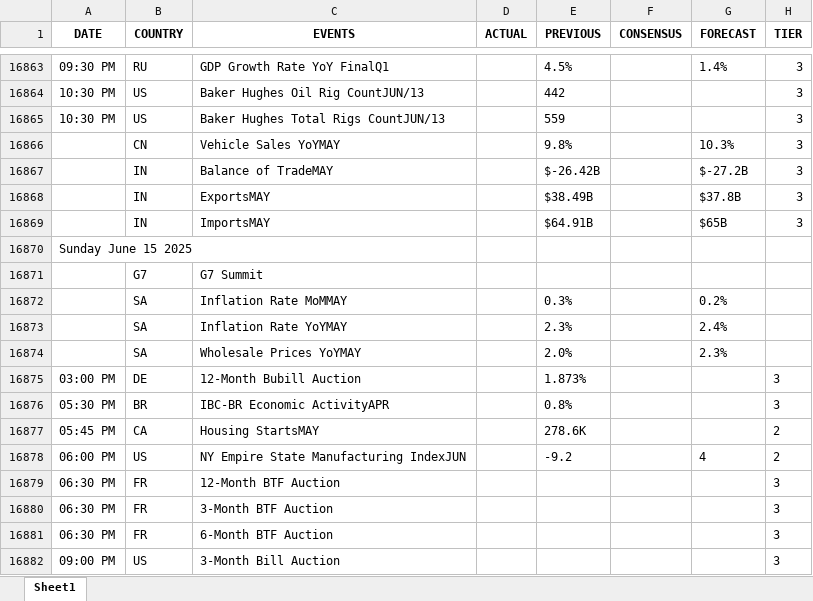
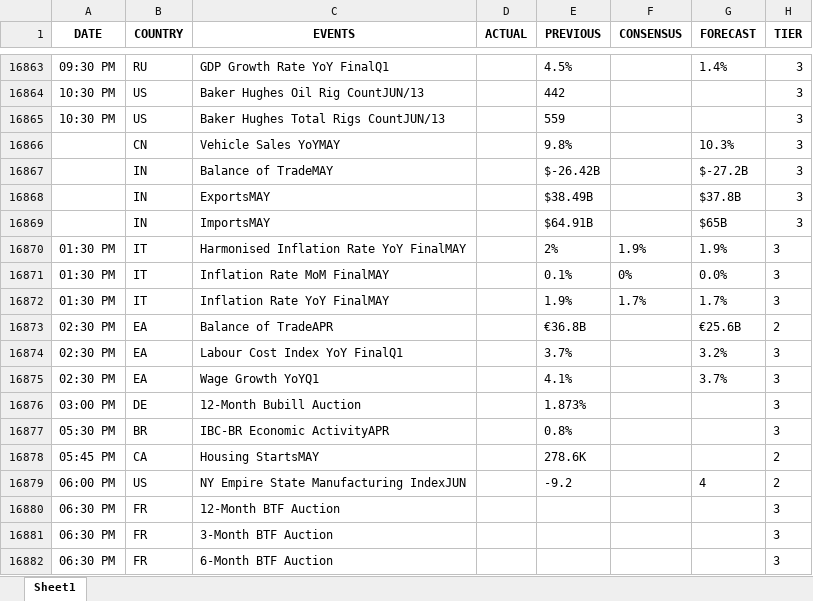
Before and after one commit to krishangguptafibonacciresearch/TradingEconomicsCalendar, an Excel workbook: Input_data/IST_All Countries_trad_eco_cal_2024-12-28_to_2025-06-17.xlsx, sheet Sheet1, drawn as a sheet; only a part is shown, gaps mark what is left out; the shorter side is filled out with more unchanged rows; values as stored, in another font and other column widths than the file's, no borders; removed rows and columns are numbered as before the commit, all else as after; the diff names each change by its address in the sheet, - before the commit and + after, or states it on an @@ line.

```diff
--- a/Input_data/IST_All Countries_trad_eco_cal_2024-12-28_to_2025-06-17.xlsx (sheet Sheet1)
+++ b/Input_data/IST_All Countries_trad_eco_cal_2024-12-28_to_2025-06-17.xlsx (sheet Sheet1)
-row 16870: Sunday June 15 2025
-row 16871:  | G7 | G7 Summit
-row 16872:  | SA | Inflation Rate MoMMAY |  | 0.3% |  | 0.2%
-row 16873:  | SA | Inflation Rate YoYMAY |  | 2.3% |  | 2.4%
-row 16874:  | SA | Wholesale Prices YoYMAY |  | 2.0% |  | 2.3%
+row 16870: 01:30 PM | IT | Harmonised Inflation Rate YoY FinalMAY |  | 2% | 1.9% | 1.9% | 3
+row 16871: 01:30 PM | IT | Inflation Rate MoM FinalMAY |  | 0.1% | 0% | 0.0% | 3
+row 16872: 01:30 PM | IT | Inflation Rate YoY FinalMAY |  | 1.9% | 1.7% | 1.7% | 3
+row 16873: 02:30 PM | EA | Balance of TradeAPR |  | €36.8B |  | €25.6B | 2
+row 16874: 02:30 PM | EA | Labour Cost Index YoY FinalQ1 |  | 3.7% |  | 3.2% | 3
+row 16875: 02:30 PM | EA | Wage Growth YoYQ1 |  | 4.1% |  | 3.7% | 3
```
Also changed, not shown: Input_data/EST_All Countries_trad_eco_cal_2024-12-28_to_2025-06-17.xlsx, Input_data/EST_US_trad_eco_cal_2024-12-28_to_2025-06-17.xlsx, 1 other file.
